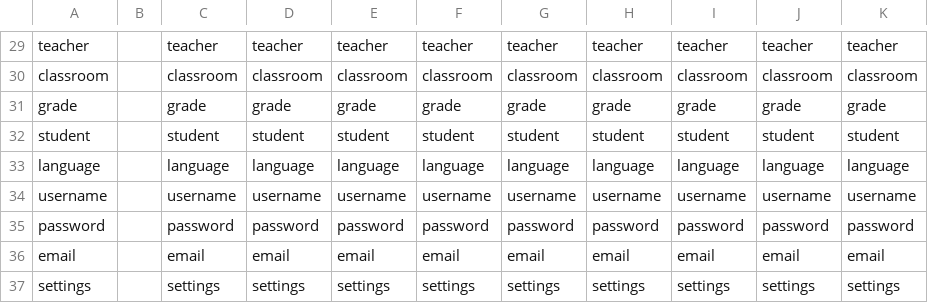
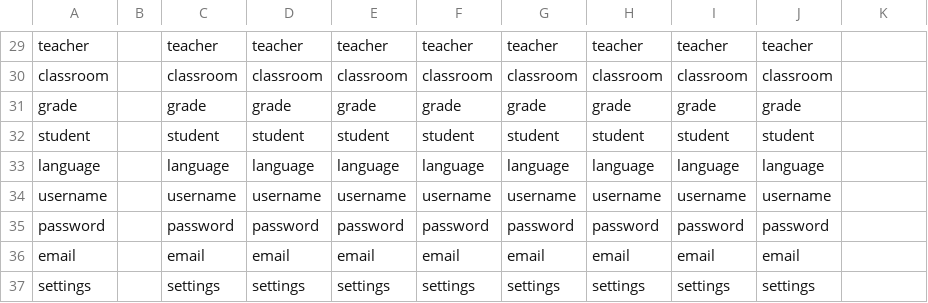
Before and after one commit to levante-framework/levante_translations, a CSV file: translations/dashboard/glossary.csv, drawn as a sheet; only a part is shown, gaps mark what is left out; the diff covers the shown part only; the diff names each change by its address in the sheet, - before the commit and + after, or states it on an @@ line.

```diff
--- a/translations/dashboard/glossary.csv
+++ b/translations/dashboard/glossary.csv
-K29: teacher
+K29: (empty)
-K30: classroom
+K30: (empty)
-K31: grade
+K31: (empty)
-K32: student
+K32: (empty)
-K33: language
+K33: (empty)
-K34: username
+K34: (empty)
-K35: password
+K35: (empty)
-K36: email
+K36: (empty)
-K37: settings
+K37: (empty)
```
Also changed, not shown: 28 edited cells elsewhere in this file.
